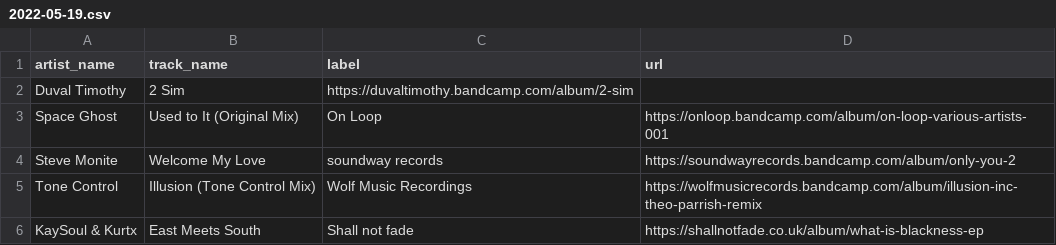
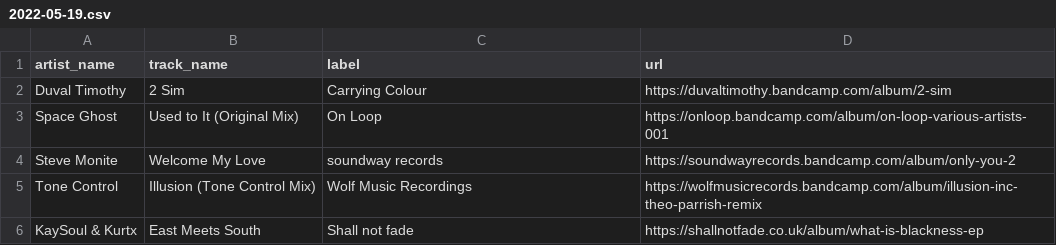
Before and after one commit to club-cooking/cloud696, a CSV file: data/tracklists/2022-05-19.csv, drawn as a sheet; only a part is shown.

Commit message:
Update 2022-05-19.csv

```diff
--- a/data/tracklists/2022-05-19.csv
+++ b/data/tracklists/2022-05-19.csv
@@ -1,3 +1,3 @@
 artist_name,track_name,label,url
-Duval Timothy,2 Sim,https://duvaltimothy.bandcamp.com/album/2-sim
+Duval Timothy,2 Sim,Carrying Colour,https://duvaltimothy.bandcamp.com/album/2-sim
 Space Ghost,Used to It (Original Mix),On Loop,https://onloop.bandcamp.com/album/on-loop-various-artists-001
```
